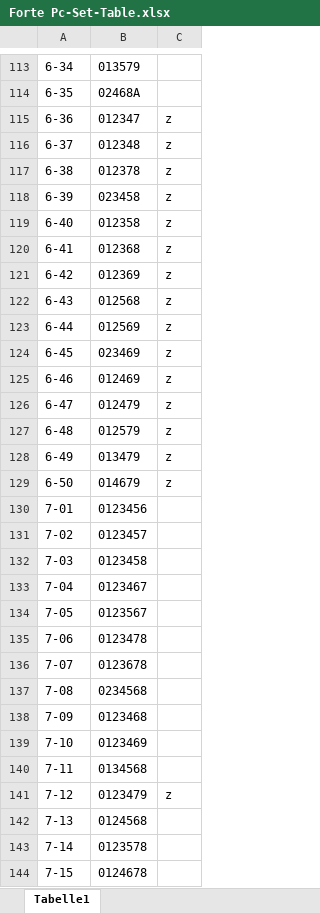
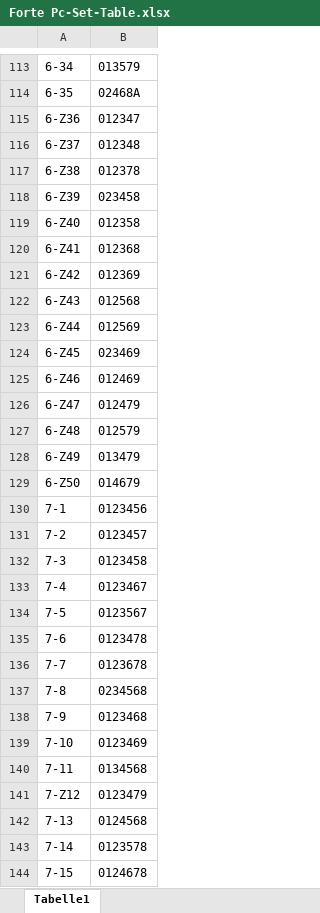
Before and after one commit to learningmedia/musikanalyse.net, an Excel workbook: Sources/Musikanalyse/PcSetTableGenerator/Files/Forte Pc-Set-Table.xlsx, sheet Tabelle1, drawn as a sheet; only a part is shown, gaps mark what is left out; values as stored, in another font and other column widths than the file's, no borders; the diff covers the shown part only; the diff names each change by its address in the sheet, - before the commit and + after, or states it on an @@ line.

Commit message:
Adjusted Forte table excel and csv files to new required structure.
git-tfs-id: [https://uli.visualstudio.com:443/DefaultCollection]$/musikanalyse.net;C126

```diff
--- a/Sources/Musikanalyse/PcSetTableGenerator/Files/Forte Pc-Set-Table.xlsx (sheet Tabelle1)
+++ b/Sources/Musikanalyse/PcSetTableGenerator/Files/Forte Pc-Set-Table.xlsx (sheet Tabelle1)
-column C, rows 115-141: z | z | z | z | z | z | z | z | z | z | z | z | z | z | z |  |  |  |  |  |  |  |  |  |  |  | z
-A115: 6-36
+A115: 6-Z36
-A116: 6-37
+A116: 6-Z37
-A117: 6-38
+A117: 6-Z38
-A118: 6-39
+A118: 6-Z39
-A119: 6-40
+A119: 6-Z40
-A120: 6-41
+A120: 6-Z41
-A121: 6-42
+A121: 6-Z42
-A122: 6-43
+A122: 6-Z43
-A123: 6-44
+A123: 6-Z44
-A124: 6-45
+A124: 6-Z45
-A125: 6-46
+A125: 6-Z46
-A126: 6-47
+A126: 6-Z47
-A127: 6-48
+A127: 6-Z48
-A128: 6-49
+A128: 6-Z49
-A129: 6-50
+A129: 6-Z50
-A130: 7-01
+A130: 7-1
-A131: 7-02
+A131: 7-2
-A132: 7-03
+A132: 7-3
-A133: 7-04
+A133: 7-4
-A134: 7-05
+A134: 7-5
-A135: 7-06
+A135: 7-6
-A136: 7-07
+A136: 7-7
-A137: 7-08
+A137: 7-8
-A138: 7-09
+A138: 7-9
-A141: 7-12
+A141: 7-Z12
```
Also changed, not shown: 62 edited cells elsewhere in this sheet, 1 other file.
